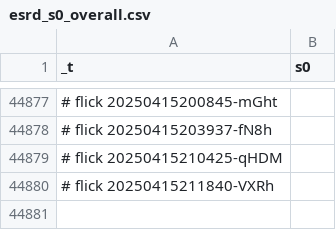
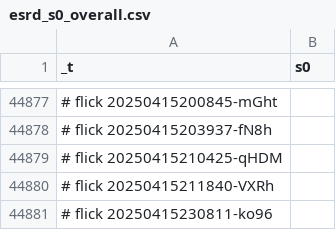
Before and after one commit to abikesa/resonate, a CSV file: kitabo/ensi/testbin/test3/assets/csv/esrd_s0_overall.csv, drawn as a sheet; only a part is shown, gaps mark what is left out.

Commit message:
kitabo/ensi/testbin/test3/assets/csv/esrd_s0_overall.csv

```diff
--- a/kitabo/ensi/testbin/test3/assets/csv/esrd_s0_overall.csv
+++ b/kitabo/ensi/testbin/test3/assets/csv/esrd_s0_overall.csv
@@ -44880 +44880,2 @@ _t,s0
 # flick 20250415211840-VXRh
+# flick 20250415230811-ko96
```
